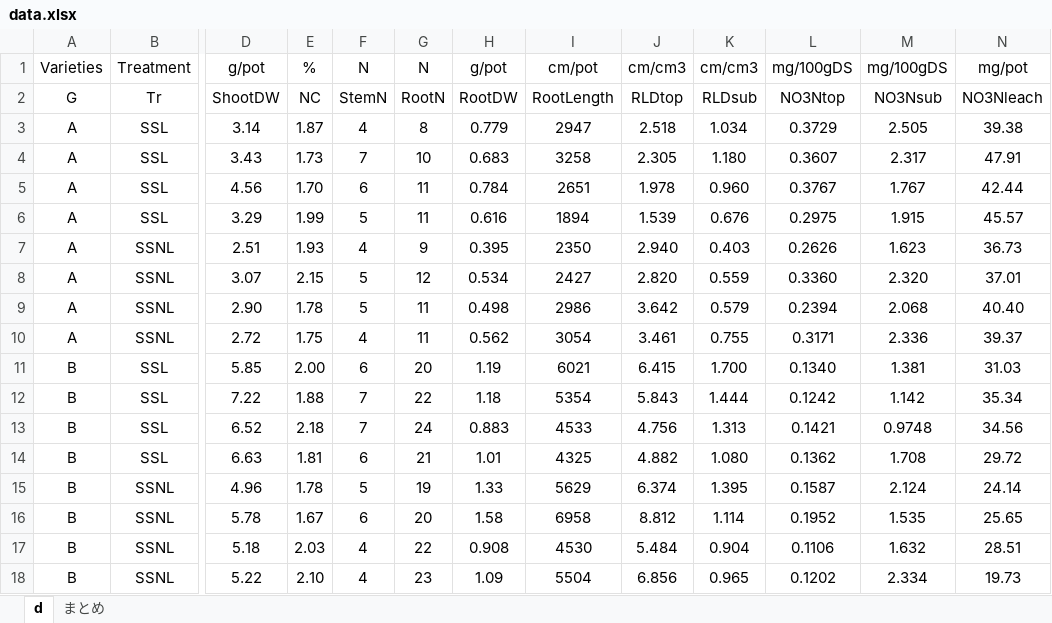
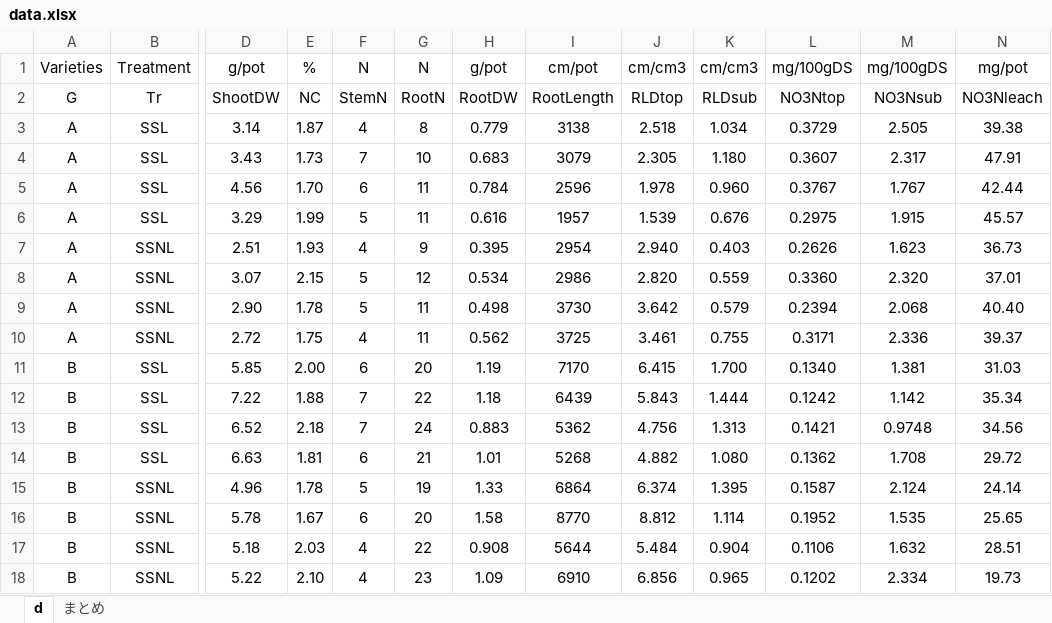
Before and after one commit to blukaniro/AdvLec2019, an Excel workbook: data.xlsx, sheet d, drawn as a sheet; only a part is shown, gaps mark what is left out; values as stored, in another font and other column widths than the file's, no borders; the diff names each change by its address in the sheet, - before the commit and + after, or states it on an @@ line.

```diff
--- a/data.xlsx (sheet d)
+++ b/data.xlsx (sheet d)
-I3: 2947
+I3: 3138
-I4: 3258
+I4: 3079
-I5: 2651
+I5: 2596
-I6: 1894
+I6: 1957
-I7: 2350
+I7: 2954
-I8: 2427
+I8: 2986
-I9: 2986
+I9: 3730
-I10: 3054
+I10: 3725
-I11: 6021
+I11: 7170
-I12: 5354
+I12: 6439
-I13: 4533
+I13: 5362
-I14: 4325
+I14: 5268
-I15: 5629
+I15: 6864
-I16: 6958
+I16: 8770
-I17: 4530
+I17: 5644
-I18: 5504
+I18: 6910
```
Also changed, not shown: 4 other files.
